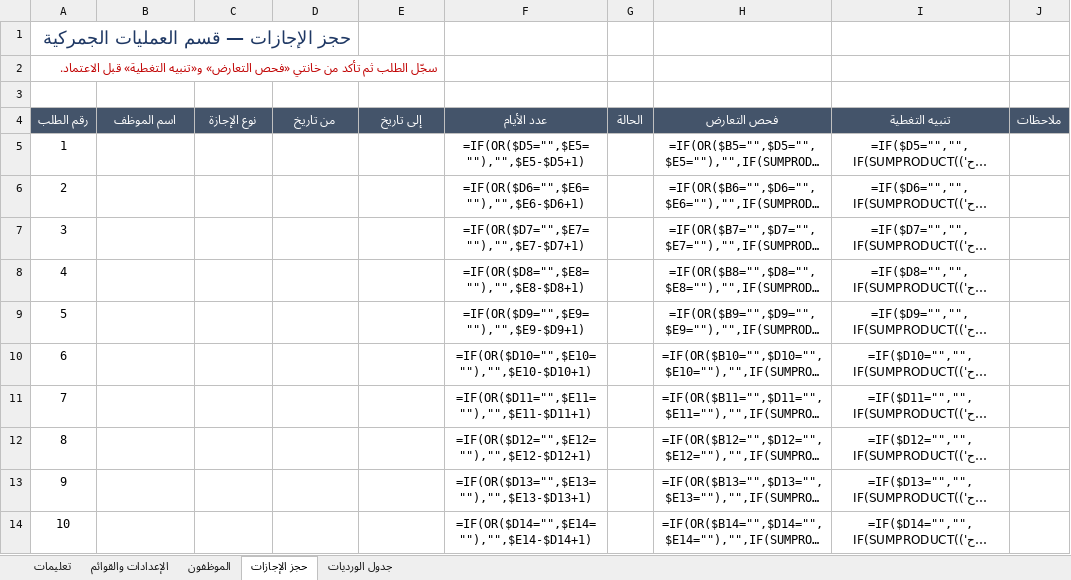
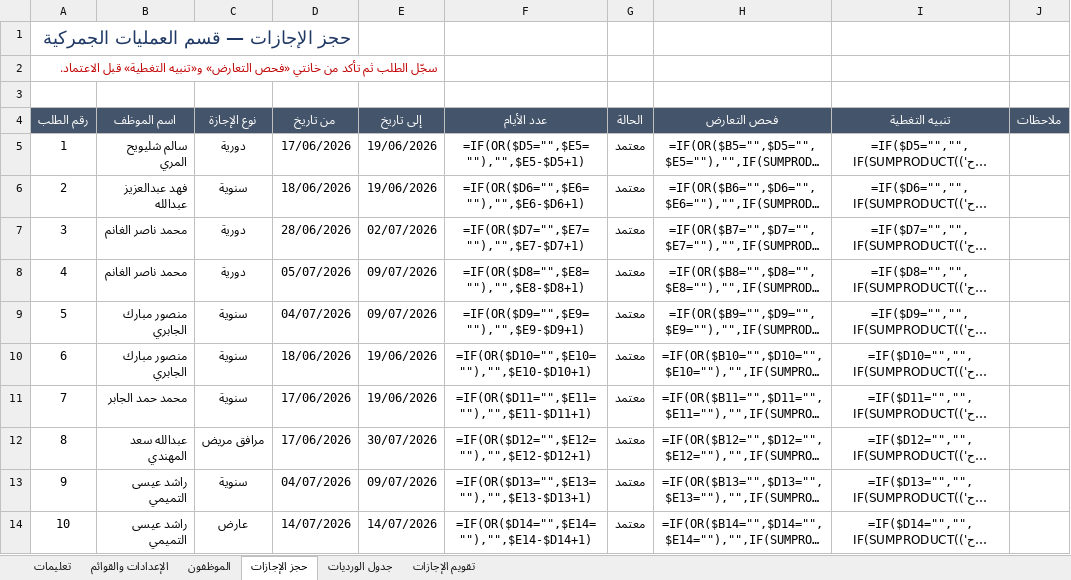
Before and after one commit to Fahadqtr/ghost, an Excel workbook: جدول_الورديات_وحجز_الإجازات.xlsx, sheet حجز الإجازات, drawn as a sheet; only a part is shown; long unchanged cells end in …; values as stored, in another font and other column widths than the file's, no borders; formulas without a stored value are shown as written; conditional formats not drawn; the diff covers the shown part only; the diff names each change by its address in the sheet, - before the commit and + after, or states it on an @@ line.

```diff
--- a/جدول_الورديات_وحجز_الإجازات.xlsx (sheet حجز الإجازات)
+++ b/جدول_الورديات_وحجز_الإجازات.xlsx (sheet حجز الإجازات)
+sheet tab: تقويم الإجازات
-B5 (اسم الموظف): (empty)
+B5 (اسم الموظف): سالم شليويح المري
-C5 (نوع الإجازة): (empty)
+C5 (نوع الإجازة): دورية
-D5 (من تاريخ): (empty)
+D5 (من تاريخ): 17/06/2026
-E5:E6 (إلى تاريخ): (empty)
+E5:E6 (إلى تاريخ): 19/06/2026
-G5:G14 (الحالة): (empty)
+G5:G14 (الحالة): معتمد
-B6 (اسم الموظف): (empty)
+B6 (اسم الموظف): فهد عبدالعزيز عبدالله
-C6 (نوع الإجازة): (empty)
+C6 (نوع الإجازة): سنوية
-D6 (من تاريخ): (empty)
+D6 (من تاريخ): 18/06/2026
-B7:B8 (اسم الموظف): (empty)
+B7:B8 (اسم الموظف): محمد ناصر الغانم
-C7:C8 (نوع الإجازة): (empty)
+C7:C8 (نوع الإجازة): دورية
-D7 (من تاريخ): (empty)
+D7 (من تاريخ): 28/06/2026
-E7 (إلى تاريخ): (empty)
+E7 (إلى تاريخ): 02/07/2026
-D8 (من تاريخ): (empty)
+D8 (من تاريخ): 05/07/2026
-E8:E9 (إلى تاريخ): (empty)
+E8:E9 (إلى تاريخ): 09/07/2026
-B9:B10 (اسم الموظف): (empty)
+B9:B10 (اسم الموظف): منصور مبارك الجابري
-C9:C11 (نوع الإجازة): (empty)
+C9:C11 (نوع الإجازة): سنوية
-D9 (من تاريخ): (empty)
+D9 (من تاريخ): 04/07/2026
-D10 (من تاريخ): (empty)
+D10 (من تاريخ): 18/06/2026
-E10:E11 (إلى تاريخ): (empty)
+E10:E11 (إلى تاريخ): 19/06/2026
-B11 (اسم الموظف): (empty)
+B11 (اسم الموظف): محمد حمد الجابر
-D11:D12 (من تاريخ): (empty)
+D11:D12 (من تاريخ): 17/06/2026
-B12 (اسم الموظف): (empty)
+B12 (اسم الموظف): عبدالله سعد المهندي
-C12 (نوع الإجازة): (empty)
+C12 (نوع الإجازة): مرافق مريض
-E12 (إلى تاريخ): (empty)
+E12 (إلى تاريخ): 30/07/2026
-B13:B14 (اسم الموظف): (empty)
+B13:B14 (اسم الموظف): راشد عيسى التميمي
-C13 (نوع الإجازة): (empty)
+C13 (نوع الإجازة): سنوية
-D13 (من تاريخ): (empty)
+D13 (من تاريخ): 04/07/2026
-E13 (إلى تاريخ): (empty)
+E13 (إلى تاريخ): 09/07/2026
-C14 (نوع الإجازة): (empty)
+C14 (نوع الإجازة): عارض
-D14 (من تاريخ): (empty)
+D14 (من تاريخ): 14/07/2026
-E14 (إلى تاريخ): (empty)
+E14 (إلى تاريخ): 14/07/2026
```
Also changed, not shown: 10 edited cells elsewhere in this sheet, sheet تعليمات, 1 other file.
